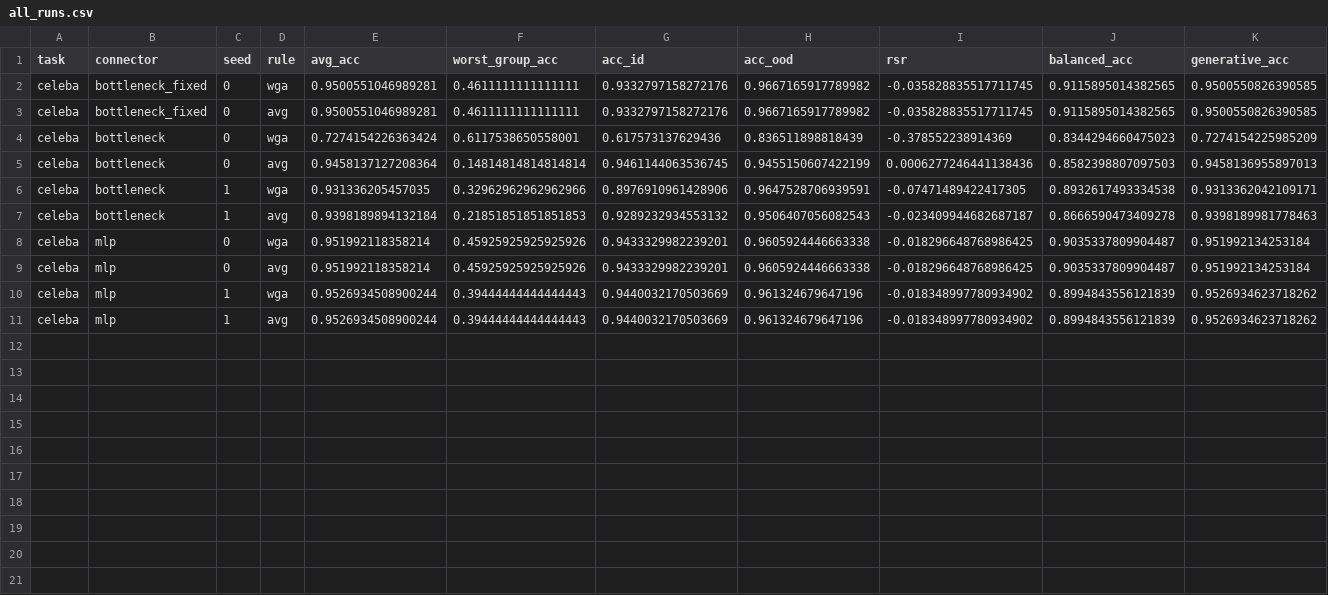
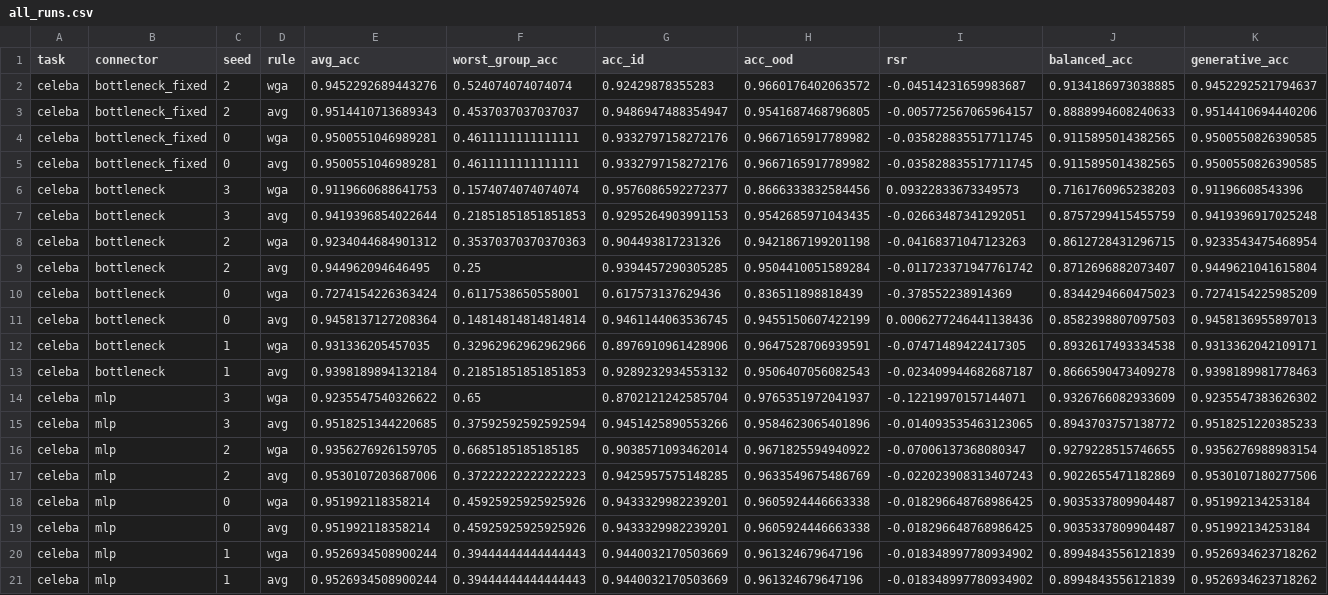
Before and after one commit to Naveenvaidani/VLM-Debias, a CSV file: results_study/celeba/all_runs.csv, drawn as a sheet; only a part is shown; rows hold the shown columns only; the diff names each change by its address in the sheet, - before the commit and + after, or states it on an @@ line.

Commit message:
Final results: Phi-4-mini 5 seeds, SigLIP-large, connector-DFR 5 seeds, CelebA, ablations
- Merge the last Kaggle runs: Phi-4-mini seeds 3-4, connector-DFR seeds 3-4, CelebA seeds 2-3,
  SigLIP-large (2 seeds), group-balanced sampling on Watermark, 36-token MLP, LTD caption loss,
  8-epoch training, calibrated native zero-shot baseline
- Gate hypotheses on Phi-4-mini with 5 seeds; significance tests for every experiment
- study/final_figures.py: summary figures (PNG + PDF) in docs/figures/final
- Architecture diagram (docs/figures/architecture.svg)
- README rewritten around the connector study: key findings, all result tables, observations,
  where each result lives, limitations, citation
- Paper outline: corrected Waterbirds connector-DFR claim (74.1, no gain), added encoder-scale claim

```diff
--- a/results_study/celeba/all_runs.csv
+++ b/results_study/celeba/all_runs.csv
+row 2: celeba | bottleneck_fixed | 2 | wga | 0.9452292689443276 | 0.524074074074074 | 0.92429878355283 | 0.9660176402063572 | -0.04514231659983687 | 0.9134186973038885 | 0.9452292521794637
+row 3: celeba | bottleneck_fixed | 2 | avg | 0.9514410713689343 | 0.4537037037037037 | 0.9486947488354947 | 0.9541687468796805 | -0.005772567065964157 | 0.8888994608240633 | 0.9514410694440206
+row 6: celeba | bottleneck | 3 | wga | 0.9119660688641753 | 0.1574074074074074 | 0.9576086592272377 | 0.8666333832584456 | 0.09322833673349573 | 0.7161760965238203 | 0.91196608543396
+row 7: celeba | bottleneck | 3 | avg | 0.9419396854022644 | 0.21851851851851853 | 0.9295264903991153 | 0.9542685971043435 | -0.02663487341292051 | 0.8757299415455759 | 0.9419396917025248
+row 8: celeba | bottleneck | 2 | wga | 0.9234044684901312 | 0.35370370370370363 | 0.904493817231326 | 0.9421867199201198 | -0.04168371047123263 | 0.8612728431296715 | 0.9233543475468954
+row 9: celeba | bottleneck | 2 | avg | 0.944962094646495 | 0.25 | 0.9394457290305285 | 0.9504410051589284 | -0.011723371947761742 | 0.8712696882073407 | 0.9449621041615804
+row 14: celeba | mlp | 3 | wga | 0.9235547540326622 | 0.65 | 0.8702121242585704 | 0.9765351972041937 | -0.12219970157144071 | 0.9326766082933609 | 0.9235547383626302
+row 15: celeba | mlp | 3 | avg | 0.9518251344220685 | 0.37592592592592594 | 0.9451425890553266 | 0.9584623065401896 | -0.014093535463123065 | 0.8943703757138772 | 0.9518251220385233
+row 16: celeba | mlp | 2 | wga | 0.9356276926159705 | 0.6685185185185185 | 0.9038571093462014 | 0.9671825594940922 | -0.07006137368080347 | 0.9279228515746655 | 0.9356276988983154
+row 17: celeba | mlp | 2 | avg | 0.9530107203687006 | 0.37222222222222223 | 0.9425957575148285 | 0.9633549675486769 | -0.022023908313407243 | 0.9022655471182869 | 0.9530107180277506
```
Also changed, not shown: results_study/phi/significance_wga.csv, 51 other files.
